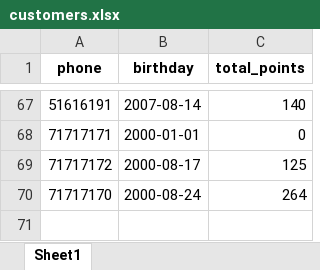
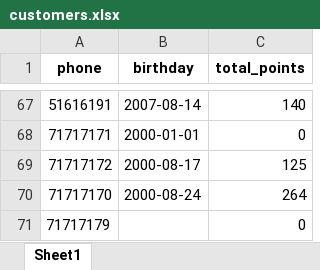
Before and after one commit to theamoubarakk/teetee, an Excel workbook: customers.xlsx, sheet Sheet1, drawn as a sheet; only a part is shown, gaps mark what is left out; values as stored, in another font and other column widths than the file's, no borders; the diff names each change by its address in the sheet, - before the commit and + after, or states it on an @@ line.

Commit message:
Update points 71717179 -> 0.00

```diff
--- a/customers.xlsx (sheet Sheet1)
+++ b/customers.xlsx (sheet Sheet1)
+row 71: 71717179 |  | 0
```
